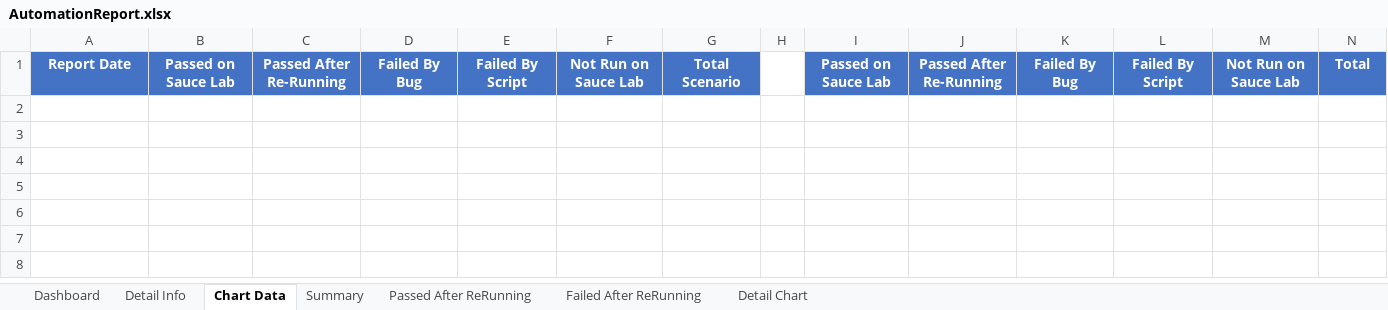
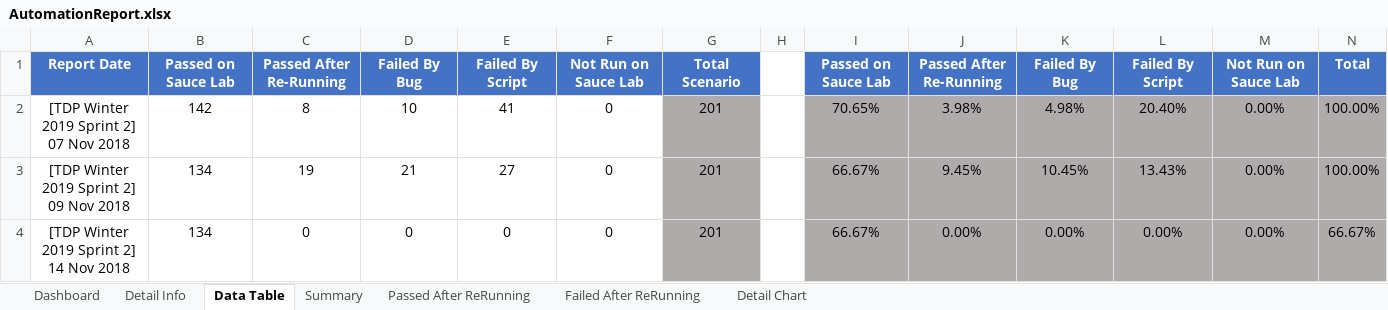
Before and after one commit to khiemcaokms/AutomationReport, an Excel workbook: src/Data/AutomationReport.xlsx, sheet Data Table, drawn as a sheet; values as stored, in another font and other column widths than the file's, no borders; the diff names each change by its address in the sheet, - before the commit and + after, or states it on an @@ line.

Commit message:
fix-feed-data
change the flow to feed data

```diff
--- a/src/Data/AutomationReport.xlsx (sheet Data Table)
+++ b/src/Data/AutomationReport.xlsx (sheet Data Table)
-sheet tab: Chart Data
+sheet tab: Data Table
+row 2: [TDP Winter 2019 Sprint 2] 07 Nov 2018 | 142 | 8 | 10 | 41 | 0 | 201 |  | 70.65% | 3.98% | 4.98% | 20.40% | 0.00% | 100.00%
+row 3: [TDP Winter 2019 Sprint 2] 09 Nov 2018 | 134 | 19 | 21 | 27 | 0 | 201 |  | 66.67% | 9.45% | 10.45% | 13.43% | 0.00% | 100.00%
+row 4: [TDP Winter 2019 Sprint 2] 14 Nov 2018 | 134 | 0 | 0 | 0 | 0 | 201 |  | 66.67% | 0.00% | 0.00% | 0.00% | 0.00% | 66.67%
```
Also changed, not shown: sheet Detail Info, charts or pictures, 4 other files.
